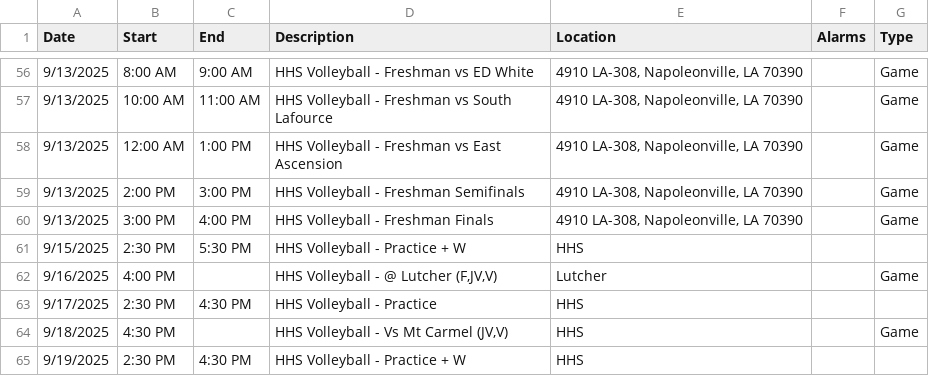
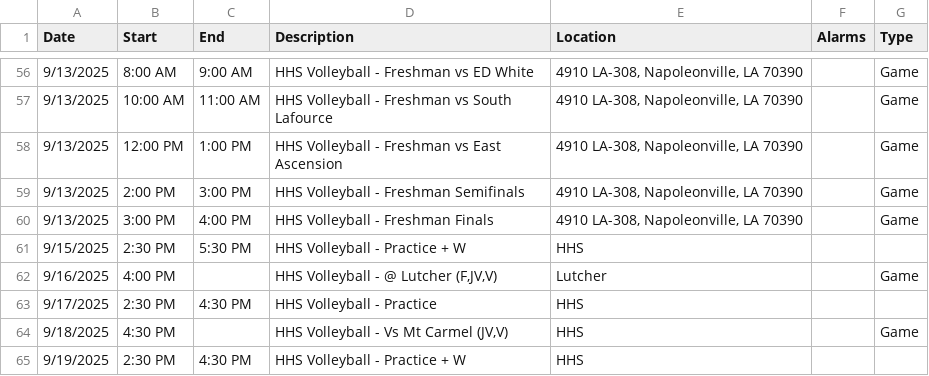
Before and after one commit to KrazKjn/calendar_publisher, a CSV file: data/hhs_volleyball.csv, drawn as a sheet; only a part is shown, gaps mark what is left out.

Commit message:
Start Time Correction

```diff
--- a/data/hhs_volleyball.csv
+++ b/data/hhs_volleyball.csv
@@ -57,3 +57,3 @@ Date,Start,End,Description,Location,Alarms,Type
 9/13/2025,10:00 AM,11:00 AM,HHS Volleyball - Freshman vs South Lafource,"4910 LA-308, Napoleonville, LA 70390",,Game
-9/13/2025,12:00 AM,1:00 PM,HHS Volleyball - Freshman vs East Ascension,"4910 LA-308, Napoleonville, LA 70390",,Game
+9/13/2025,12:00 PM,1:00 PM,HHS Volleyball - Freshman vs East Ascension,"4910 LA-308, Napoleonville, LA 70390",,Game
 9/13/2025,2:00 PM,3:00 PM,HHS Volleyball - Freshman Semifinals,"4910 LA-308, Napoleonville, LA 70390",,Game
```
Also changed, not shown: 2 other files.
